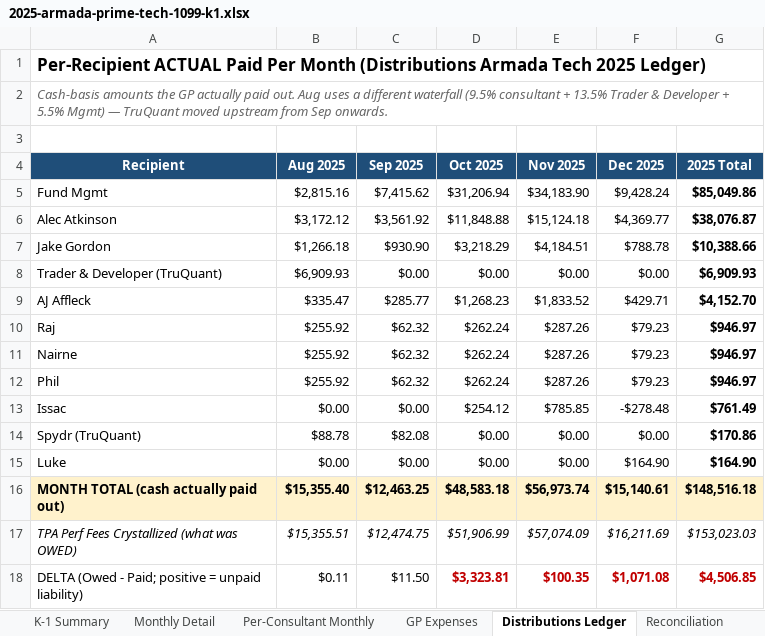
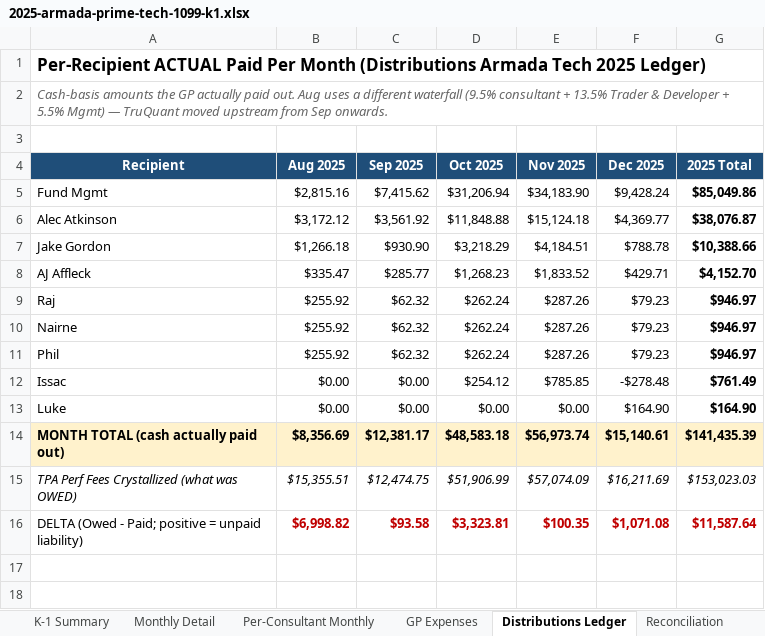
Before and after one commit to theastark1-cpu/claude-central-hub, an Excel workbook: 2025-armada-prime-tech-1099-k1.xlsx, sheet Distributions Ledger, drawn as a sheet; values as stored, in another font and other column widths than the file's, no borders; removed rows and columns are numbered as before the commit, all else as after; the diff names each change by its address in the sheet, - before the commit and + after, or states it on an @@ line.

```diff
--- a/2025-armada-prime-tech-1099-k1.xlsx (sheet Distributions Ledger)
+++ b/2025-armada-prime-tech-1099-k1.xlsx (sheet Distributions Ledger)
-row 8: Trader & Developer (TruQuant) | $6,909.93 | $0.00 | $0.00 | $0.00 | $0.00 | $6,909.93
-row 14: Spydr (TruQuant) | $88.78 | $82.08 | $0.00 | $0.00 | $0.00 | $170.86
-B14 (Aug 2025): $15,355.40
+B14 (Aug 2025): $8,356.69
-C14 (Sep 2025): $12,463.25
+C14 (Sep 2025): $12,381.17
-G14 (2025 Total): $148,516.18
+G14 (2025 Total): $141,435.39
-B16 (Aug 2025): $0.11
+B16 (Aug 2025): $6,998.82
@@ B16:C16 bold: off → on, text colour: black → #C00000 @@
-C16 (Sep 2025): $11.50
+C16 (Sep 2025): $93.58
-G16 (2025 Total): $4,506.85
+G16 (2025 Total): $11,587.64
```
Also changed, not shown: sheet 1099 Summary, sheet K-1 Summary, sheet Summary, 4 other files.
